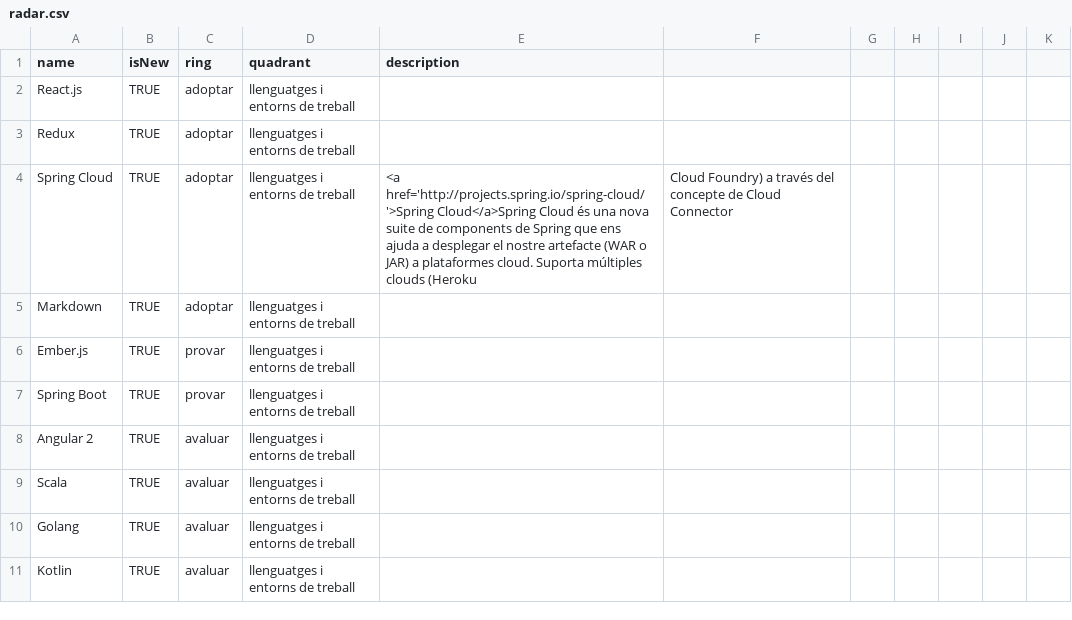
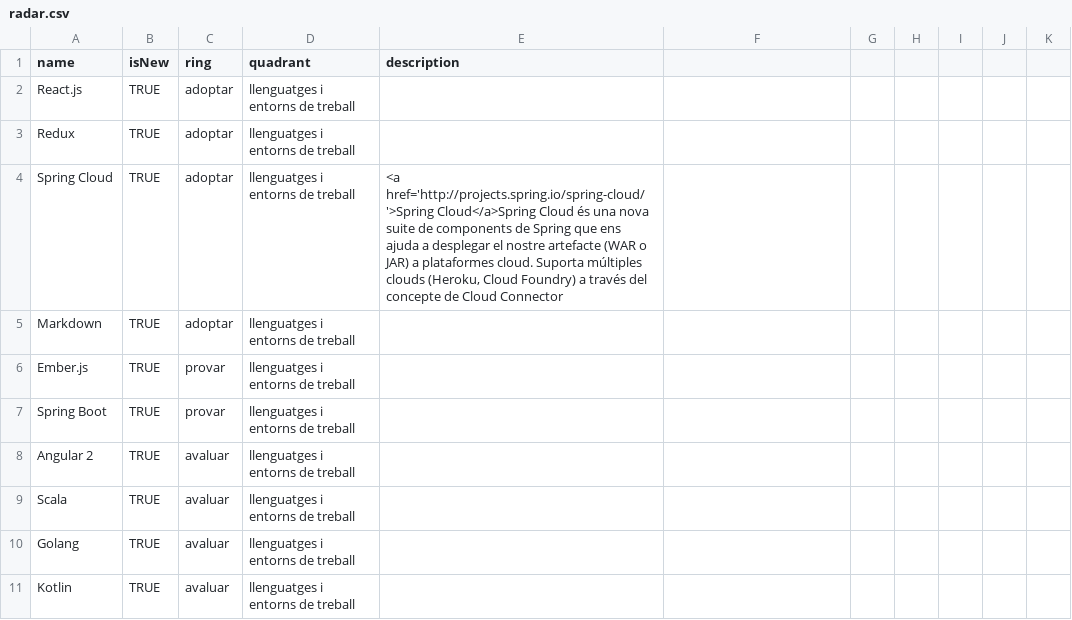
Before and after one commit to cs-canigo/radar, a CSV file: data/radar.csv, drawn as a sheet; only a part is shown.

Commit message:
Update radar.csv

```diff
--- a/data/radar.csv
+++ b/data/radar.csv
@@ -3,3 +3,3 @@ React.js,TRUE,adoptar,llenguatges i entorns de treball,
 Redux,TRUE,adoptar,llenguatges i entorns de treball,
-Spring Cloud,TRUE,adoptar,llenguatges i entorns de treball, <a href='http://projects.spring.io/spring-cloud/'>Spring Cloud</a>Spring Cloud és una nova suite de components de Spring que ens ajuda a desplegar el nostre artefacte (WAR o JAR) a plataformes cloud. Suporta múltiples clouds (Heroku, Cloud Foundry) a través del concepte de Cloud Connector
+Spring Cloud,TRUE,adoptar,llenguatges i entorns de treball," <a href='http://projects.spring.io/spring-cloud/'>Spring Cloud</a>Spring Cloud és una nova suite de components de Spring que ens ajuda a desplegar el nostre artefacte (WAR o JAR) a plataformes cloud. Suporta múltiples clouds (Heroku, Cloud Foundry) a través del concepte de Cloud Connector"
 Markdown,TRUE,adoptar,llenguatges i entorns de treball,
```
